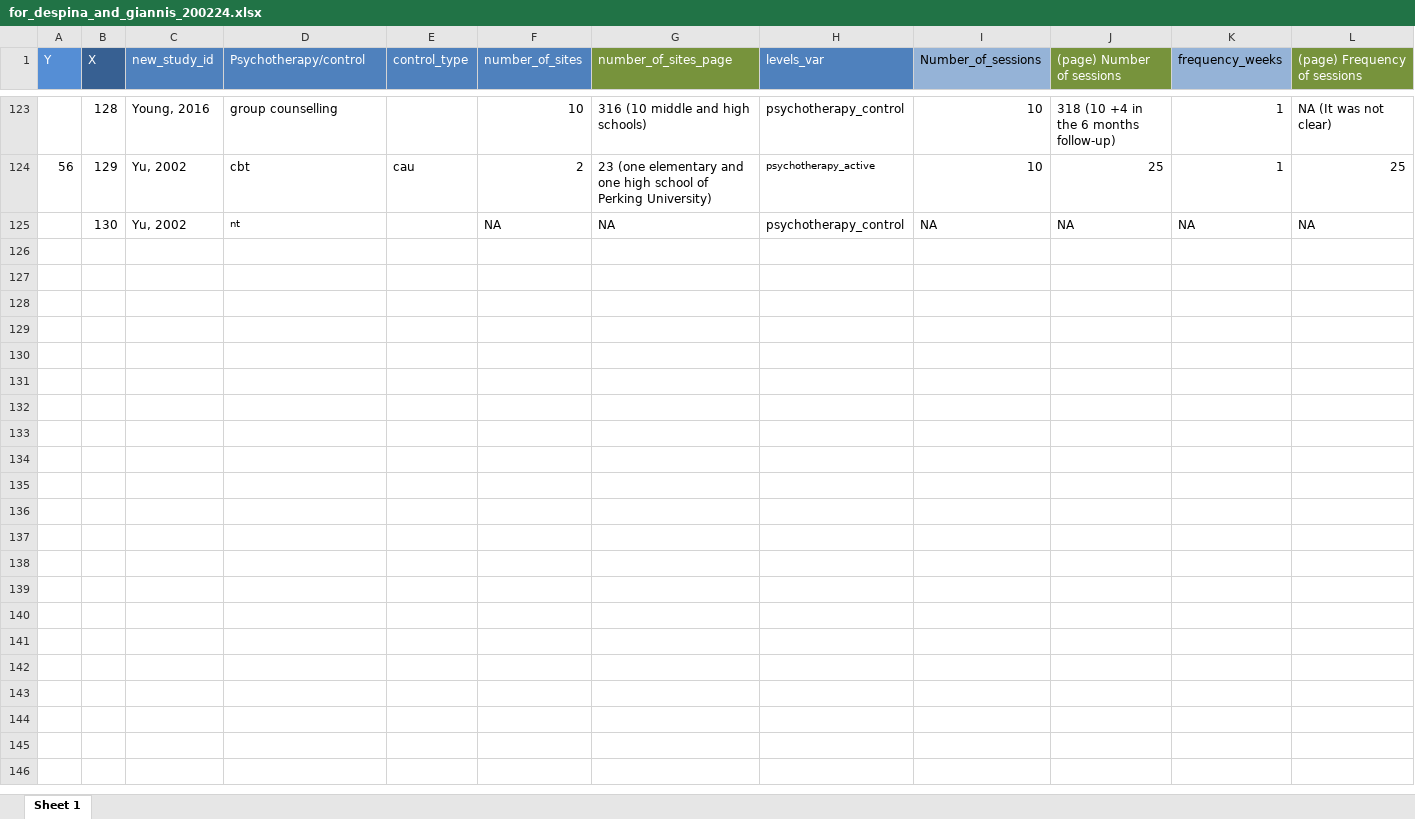
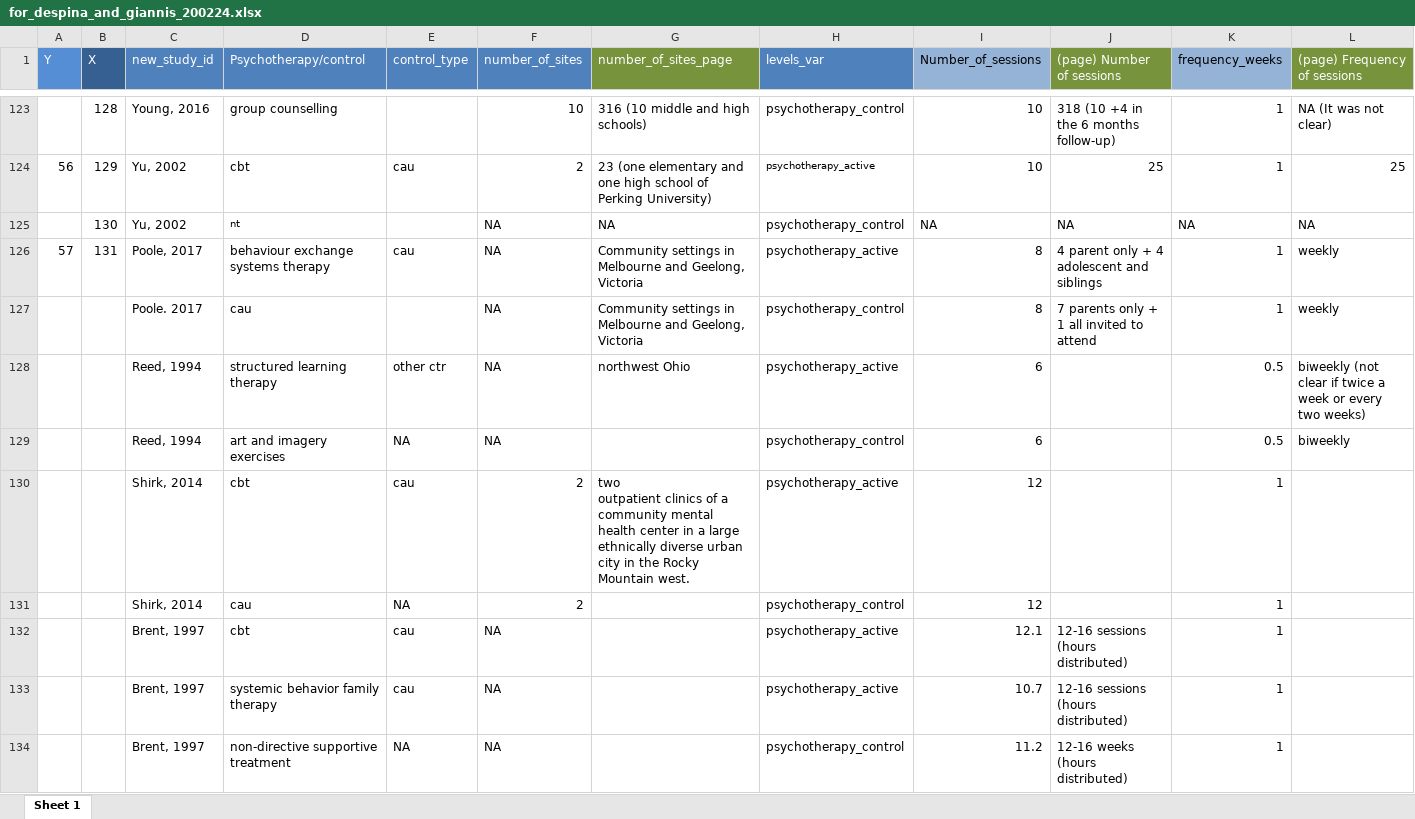
Before and after one commit to transatlantic-comppsych/apples_oranges, an Excel workbook: for_despina_and_giannis_200224.xlsx, sheet Sheet 1, drawn as a sheet; only a part is shown, gaps mark what is left out; values as stored, in another font and other column widths than the file's, no borders; rows hold the shown columns only; ↵ is a line break in a cell; the diff names each change by its address in the sheet, - before the commit and + after, or states it on an @@ line.

```diff
--- a/for_despina_and_giannis_200224.xlsx (sheet Sheet 1)
+++ b/for_despina_and_giannis_200224.xlsx (sheet Sheet 1)
+row 126: 57 | 131 | Poole, 2017 | behaviour exchange systems therapy | cau | NA | Community settings in Melbourne and Geelong, Victoria | psychotherapy_active | 8 | 4 parent only + 4 adolescent and siblings | 1 | weekly
+row 127:  |  | Poole. 2017 | cau |  | NA | Community settings in Melbourne and Geelong, Victoria | psychotherapy_control | 8 | 7 parents only + 1 all invited to attend | 1 | weekly
+row 128:  |  | Reed, 1994 | structured learning therapy | other ctr | NA | northwest Ohio | psychotherapy_active | 6 |  | 0.5 | biweekly (not clear if twice a week or every two weeks)
+row 129:  |  | Reed, 1994 | art and imagery exercises | NA | NA |  | psychotherapy_control | 6 |  | 0.5 | biweekly
+row 130:  |  | Shirk, 2014 | cbt | cau | 2 | two ↵ outpatient clinics of a community mental health center in a large ↵ ethnically diverse urban city in the Rocky Mountain west. | psychotherapy_active | 12 |  | 1
+row 131:  |  | Shirk, 2014 | cau | NA | 2 |  | psychotherapy_control | 12 |  | 1
+row 132:  |  | Brent, 1997 | cbt | cau | NA |  | psychotherapy_active | 12.1 | 12-16 sessions (hours distributed) | 1
+row 133:  |  | Brent, 1997 | systemic behavior family therapy | cau | NA |  | psychotherapy_active | 10.7 | 12-16 sessions (hours distributed) | 1
+row 134:  |  | Brent, 1997 | non-directive supportive treatment | NA | NA |  | psychotherapy_control | 11.2 | 12-16 weeks (hours distributed) | 1
```
Also changed, not shown: 13 other files.
